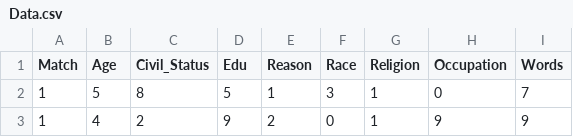
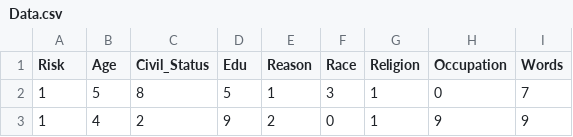
Before and after one commit to chamodyaperera/AIChatBot, a CSV file: Data.csv, drawn as a sheet; only a part is shown.

Commit message:
Update Data.csv

```diff
--- a/Data.csv
+++ b/Data.csv
@@ -1,2 +1,2 @@
-Match,Age,Civil_Status,Edu,Reason,Race,Religion,Occupation,Words
+Risk,Age,Civil_Status,Edu,Reason,Race,Religion,Occupation,Words
 1,5,8,5,1,3,1,0,7
```
